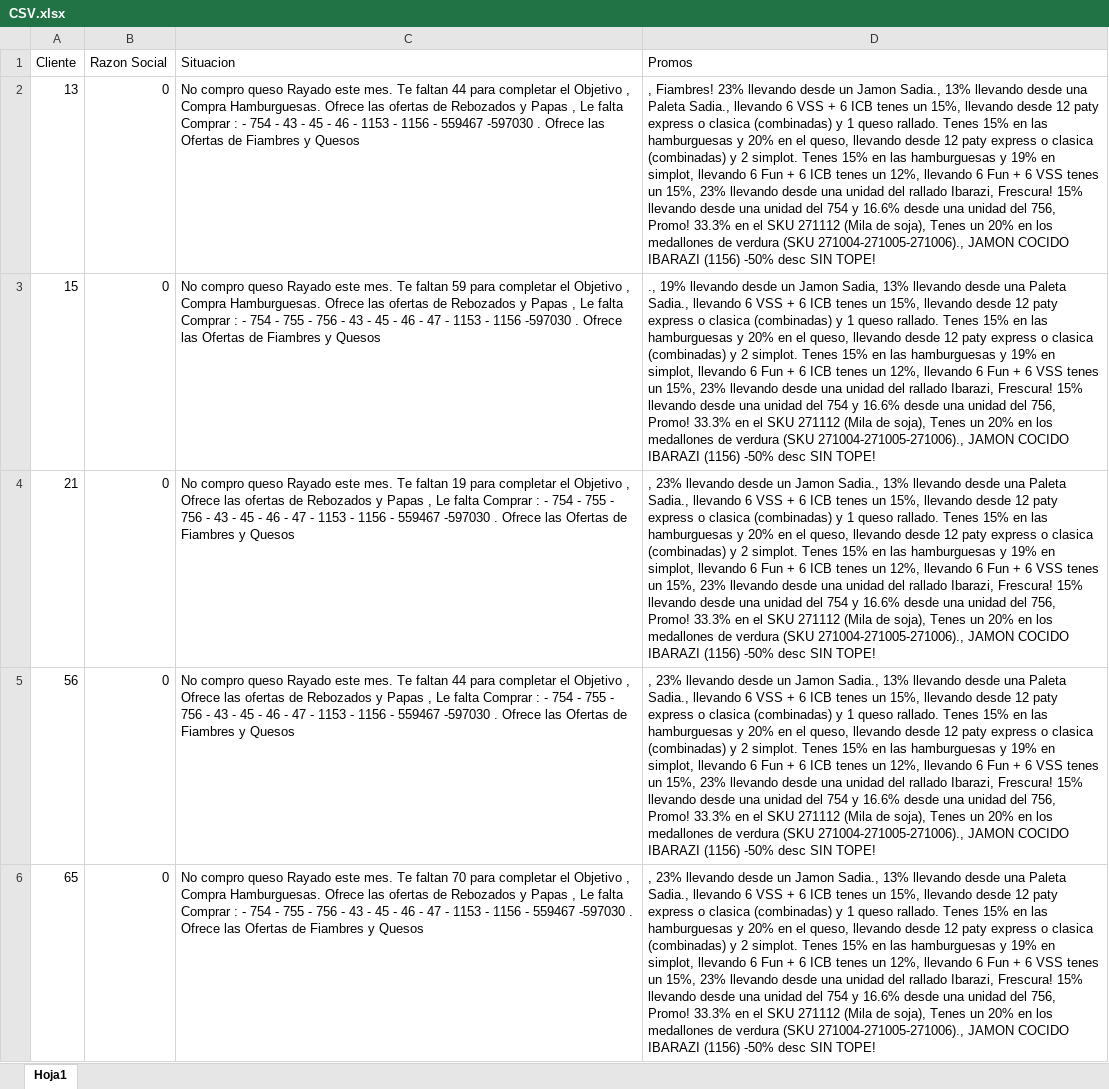
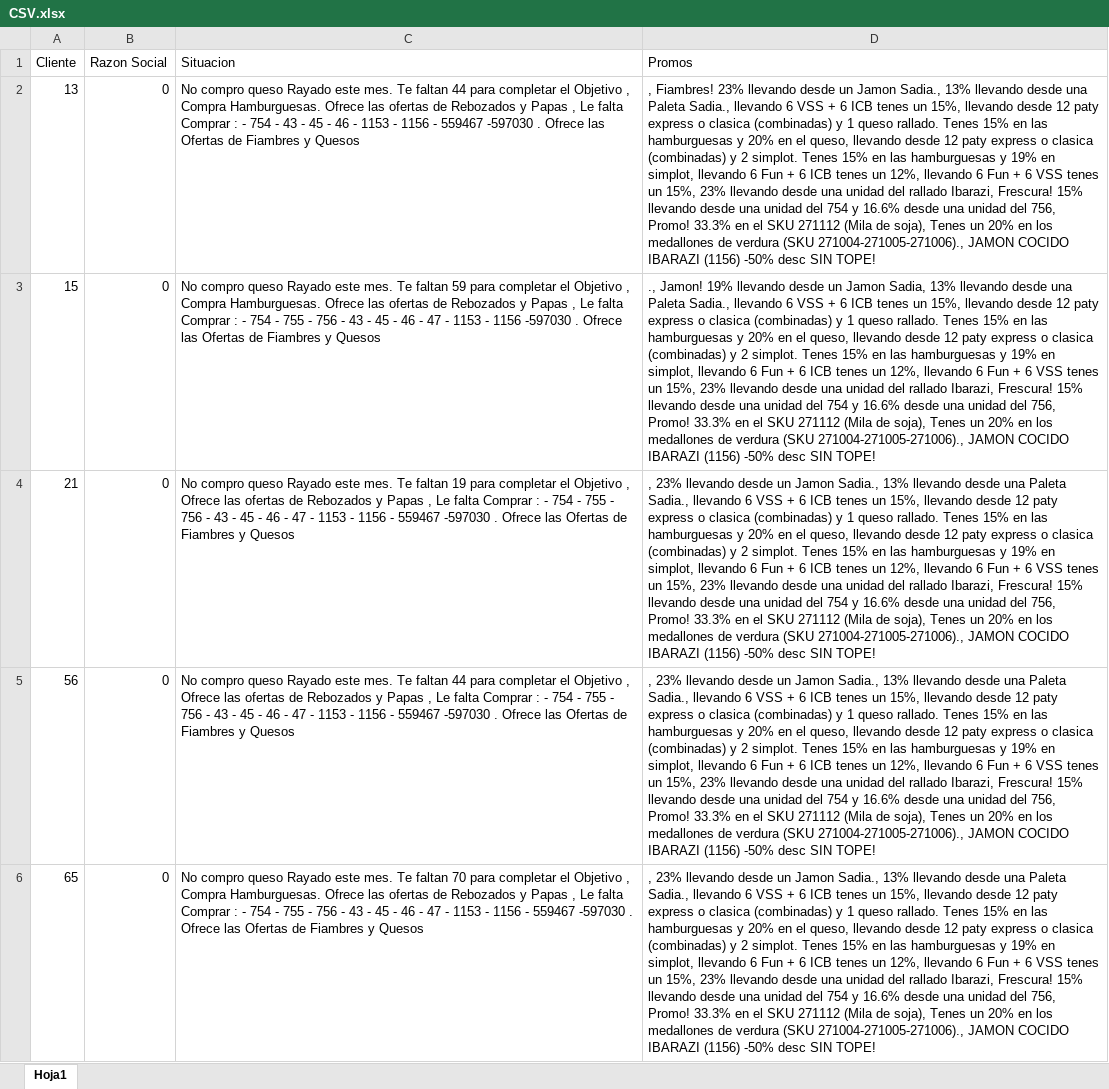
Before and after one commit to SantiagoPQ2/Web, an Excel workbook: public/CSV.xlsx, sheet Hoja1, drawn as a sheet; only a part is shown; values as stored, in another font and other column widths than the file's, no borders; the diff names each change by its address in the sheet, - before the commit and + after, or states it on an @@ line.

Commit message:
Add files via upload

```diff
--- a/public/CSV.xlsx (sheet Hoja1)
+++ b/public/CSV.xlsx (sheet Hoja1)
-D3 (Promos): ., 19% llevando…
+D3 (Promos): ., Jamon! 19% llevando…
```
